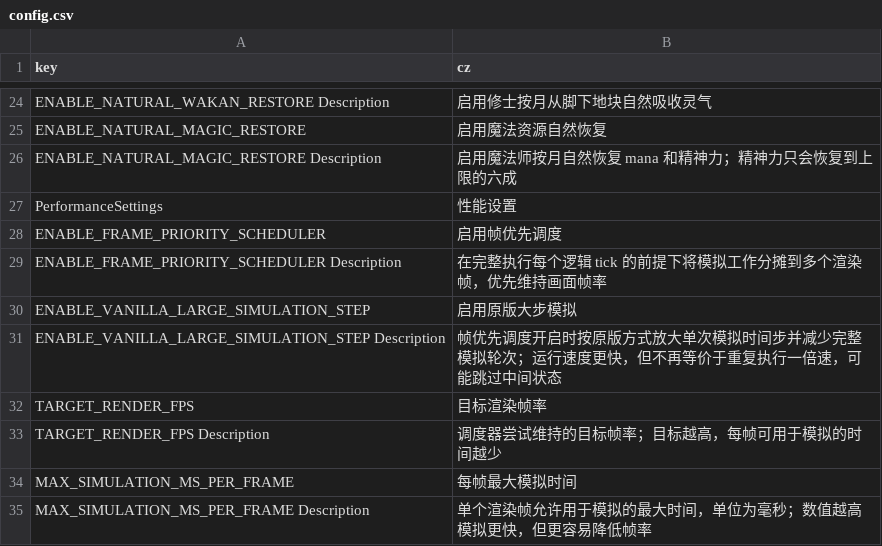
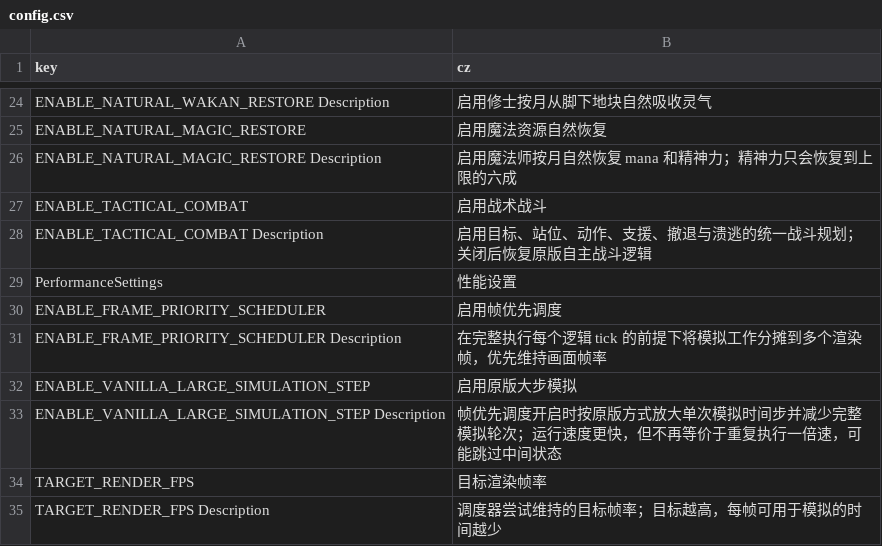
Before and after one commit to inmny/Cultiway-Reborn, a CSV file: Locales/config.csv, drawn as a sheet; only a part is shown, gaps mark what is left out; the shorter side is filled out with more unchanged rows.

Commit message:
feat(combat): 注册战术交战任务与配置

```diff
--- a/Locales/config.csv
+++ b/Locales/config.csv
@@ -26,2 +26,4 @@ ENABLE_NATURAL_MAGIC_RESTORE,启用魔法资源自然恢复
 ENABLE_NATURAL_MAGIC_RESTORE Description,启用魔法师按月自然恢复 mana 和精神力；精神力只会恢复到上限的六成
+ENABLE_TACTICAL_COMBAT,启用战术战斗
+ENABLE_TACTICAL_COMBAT Description,启用目标、站位、动作、支援、撤退与溃逃的统一战斗规划；关闭后恢复原版自主战斗逻辑
 PerformanceSettings,性能设置
```
Also changed, not shown: Locales/tasks.csv, 5 other files.
